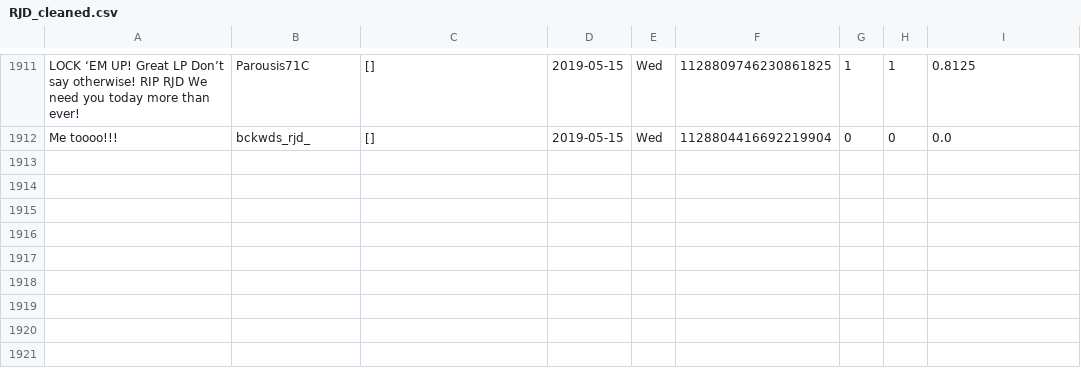
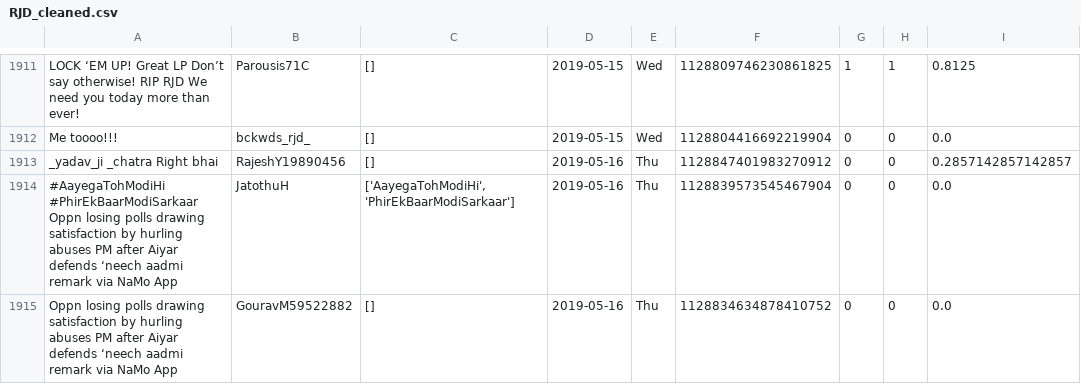
Before and after one commit to itsDevhere/DataRepo, a CSV file: RJD_cleaned.csv, drawn as a sheet; only a part is shown, gaps mark what is left out; the diff names each change by its address in the sheet, - before the commit and + after, or states it on an @@ line.

```diff
--- a/RJD_cleaned.csv
+++ b/RJD_cleaned.csv
+row 1913: _yadav_ji _chatra Right bhai | RajeshY19890456 | [] | 2019-05-16 | Thu | 1128847401983270912 | 0 | 0 | 0.2857142857142857
+row 1914: #AayegaTohModiHi #PhirEkBaarModiSarkaar Oppn losing polls drawing satisfaction by hurling abuses PM after Aiyar defends ‘neech aadmi remark via NaMo App | JatothuH | ['AayegaTohModiHi', 'PhirEkBaarModiSarkaar'] | 2019-05-16 | Thu | 1128839573545467904 | 0 | 0 | 0.0
+row 1915: Oppn losing polls drawing satisfaction by hurling abuses PM after Aiyar defends ‘neech aadmi remark via NaMo App | GouravM59522882 | [] | 2019-05-16 | Thu | 1128834634878410752 | 0 | 0 | 0.0
```
Also changed, not shown: CPIM_cleaned.csv, Samajwadi_cleaned.csv, 2 other files.
